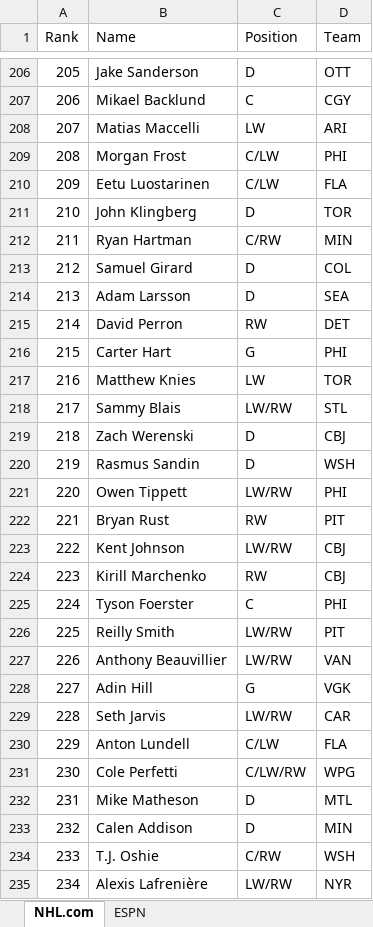
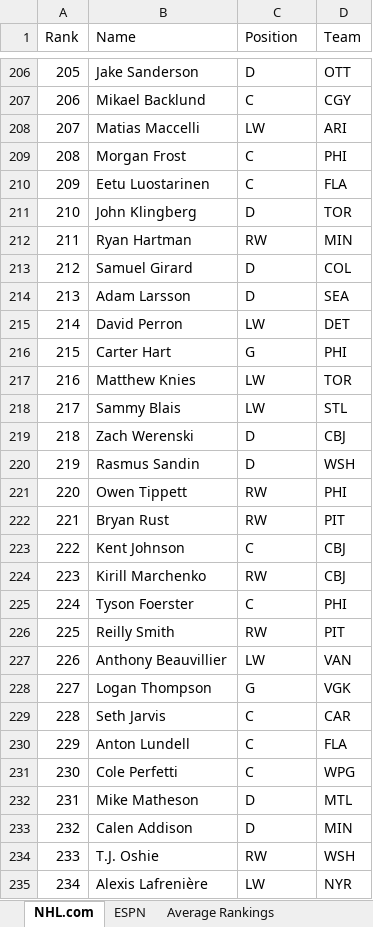
Before and after one commit to alexrnguyen/nhl-fantasy-scraper, an Excel workbook: nhl-fantasy-rankings-2023.xlsx, sheet NHL.com, drawn as a sheet; only a part is shown, gaps mark what is left out; values as stored, in another font and other column widths than the file's, no borders; the diff covers the shown part only; the diff names each change by its address in the sheet, - before the commit and + after, or states it on an @@ line.

Commit message:
Add average rankings to spreadsheet

```diff
--- a/nhl-fantasy-rankings-2023.xlsx (sheet NHL.com)
+++ b/nhl-fantasy-rankings-2023.xlsx (sheet NHL.com)
+sheet tab: Average Rankings
-C209:C210 (Position): C/LW
+C209:C210 (Position): C
-C212 (Position): C/RW
+C212 (Position): RW
-C215 (Position): RW
+C215 (Position): LW
-C218 (Position): LW/RW
+C218 (Position): LW
-C221 (Position): LW/RW
+C221 (Position): RW
-C223 (Position): LW/RW
+C223 (Position): C
-C226 (Position): LW/RW
+C226 (Position): RW
-C227 (Position): LW/RW
+C227 (Position): LW
-B228 (Name): Adin Hill
+B228 (Name): Logan Thompson
-C229 (Position): LW/RW
+C229 (Position): C
-C230 (Position): C/LW
+C230 (Position): C
-C231 (Position): C/LW/RW
+C231 (Position): C
-C234 (Position): C/RW
+C234 (Position): RW
-C235 (Position): LW/RW
+C235 (Position): LW
```
Also changed, not shown: 77 edited cells elsewhere in this sheet, 2 other files.
